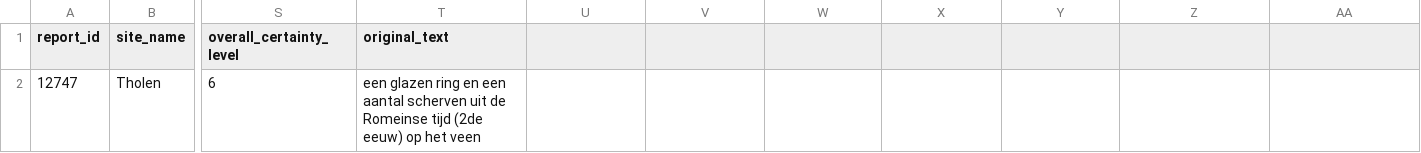
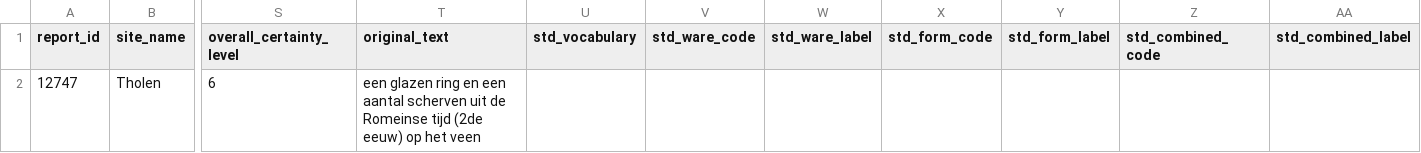
Before and after one commit to joaomessiah/archroen, a CSV file: docs/research/datasets/roman_villas/outputs/12747.csv, drawn as a sheet; only a part is shown, gaps mark what is left out; the diff names each change by its address in the sheet, - before the commit and + after, or states it on an @@ line.

```diff
--- a/docs/research/datasets/roman_villas/outputs/12747.csv
+++ b/docs/research/datasets/roman_villas/outputs/12747.csv
-U1: (empty)
+U1: std_vocabulary
-V1: (empty)
+V1: std_ware_code
-W1: (empty)
+W1: std_ware_label
-X1: (empty)
+X1: std_form_code
-Y1: (empty)
+Y1: std_form_label
-Z1: (empty)
+Z1: std_combined_code
-AA1: (empty)
+AA1: std_combined_label
```
Also changed, not shown: docs/research/datasets/roman_villas/outputs/12717.csv, docs/research/datasets/roman_villas/outputs/12727.csv, 6 other files.
